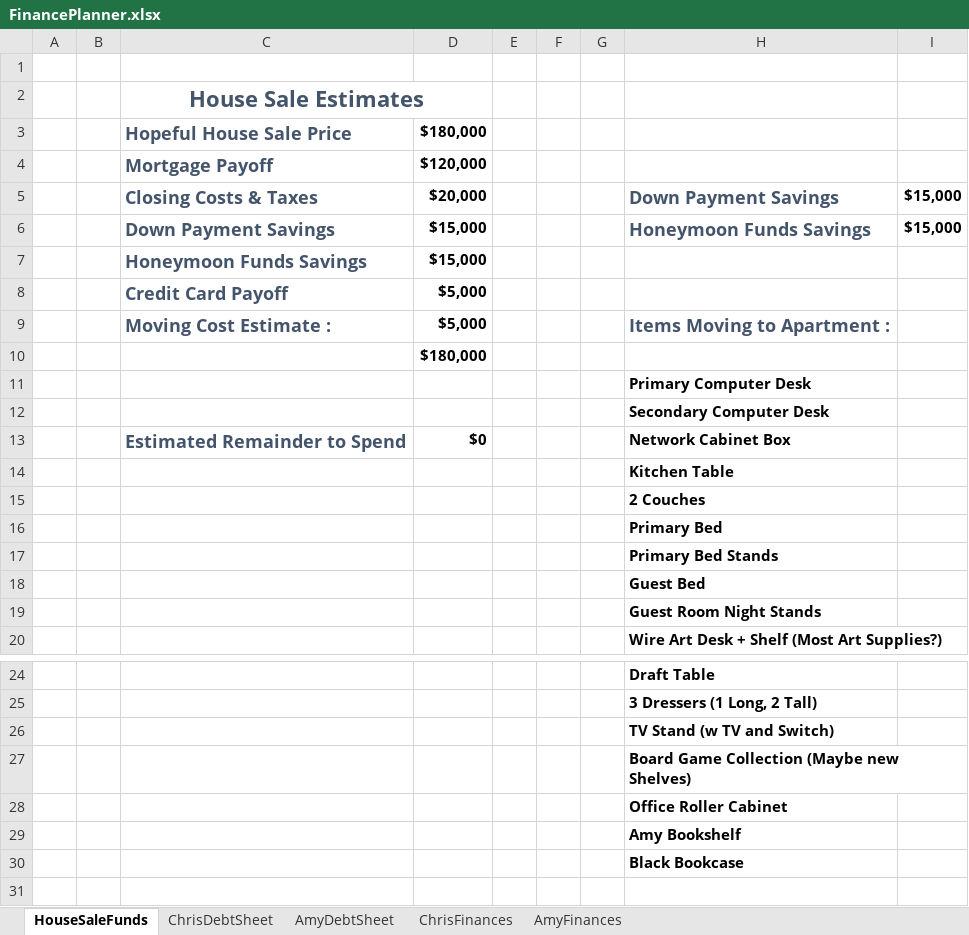
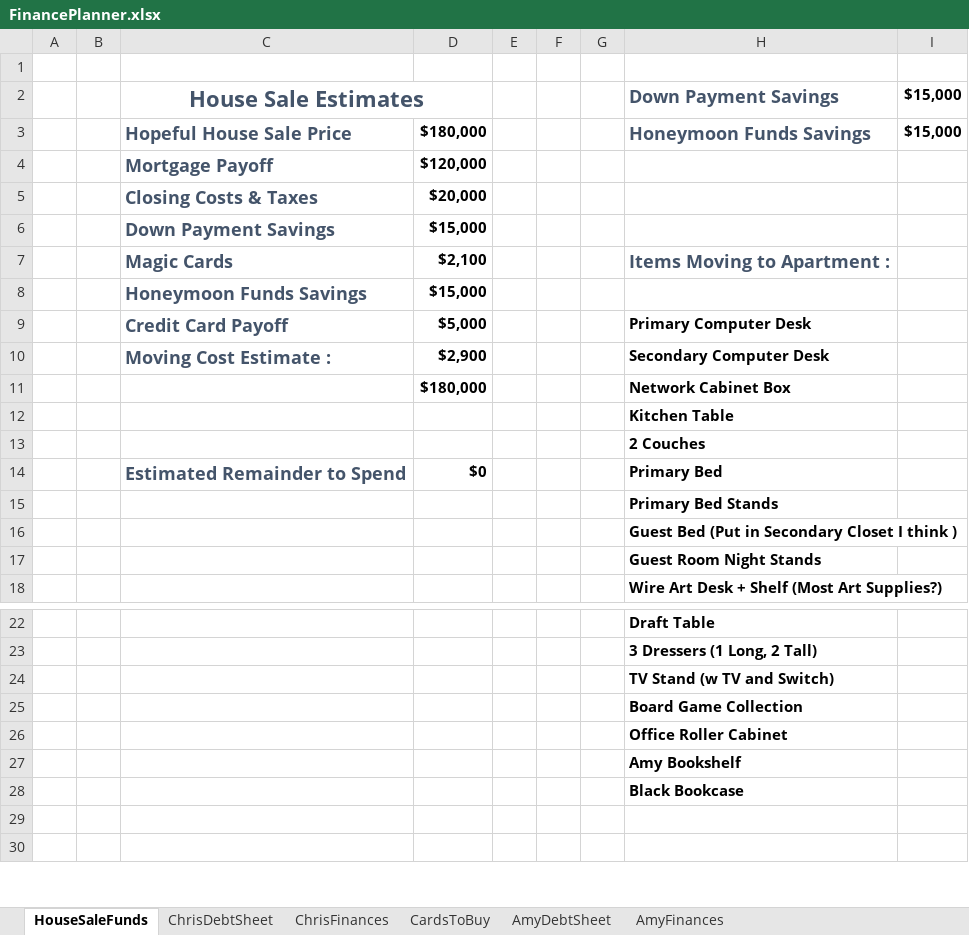
Before and after one commit to FenrirConsulting/CodeBase, an Excel workbook: Documents/FinancePlanner.xlsx, sheet HouseSaleFunds, drawn as a sheet; only a part is shown, gaps mark what is left out; the shorter side is filled out with more unchanged rows; values as stored, in another font and other column widths than the file's, no borders; removed rows and columns are numbered as before the commit, all else as after; the diff covers the shown part only; the diff names each change by its address in the sheet, - before the commit and + after, or states it on an @@ line.

Commit message:
Finances07092021

```diff
--- a/Documents/FinancePlanner.xlsx (sheet HouseSaleFunds)
+++ b/Documents/FinancePlanner.xlsx (sheet HouseSaleFunds)
+sheet tab: CardsToBuy
@@ sheet tab order changed: HouseSaleFunds | ChrisDebtSheet | ChrisFinances | CardsToBuy | AmyDebtSheet | AmyFinances @@
-row 2:  |  | House Sale Estimates
-row 3:  |  | Hopeful House Sale Price | $180,000
+row 2:  |  | House Sale Estimates |  |  |  |  | Down Payment Savings | $15,000
+row 3:  |  | Hopeful House Sale Price | $180,000 |  |  |  | Honeymoon Funds Savings | $15,000
-H5: Down Payment Savings
+H5: (empty)
-I5:I6: $15,000
+I5:I6: (empty)
-H6: Honeymoon Funds Savings
+H6: (empty)
+row 7:  |  | Magic Cards | $2,100 |  |  |  | Items Moving to Apartment :
-H9: (empty)
+H9: Primary Computer Desk
-row 9:  |  | Moving Cost Estimate : | $5,000 |  |  |  | Items Moving to Apartment :
-row 10:  |  |  | $180,000
-row 11:  |  |  |  |  |  |  | Primary Computer Desk
-row 12:  |  |  |  |  |  |  | Secondary Computer Desk
-row 13:  |  | Estimated Remainder to Spend | $0 |  |  |  | Network Cabinet Box
+row 10:  |  | Moving Cost Estimate : | $2,900 |  |  |  | Secondary Computer Desk
+row 11:  |  |  | $180,000 |  |  |  | Network Cabinet Box
-row 16:  |  |  |  |  |  |  | Primary Bed
+row 14:  |  | Estimated Remainder to Spend | $0 |  |  |  | Primary Bed
-H16: Guest Bed
+H16: Guest Bed (Put in Secondary Closet I think )
-H25: Board Game Collection (Maybe new Shelves)
+H25: Board Game Collection
```
Also changed, not shown: 4 added rows, 2 moved rows and 2 edited cells elsewhere in this sheet.
